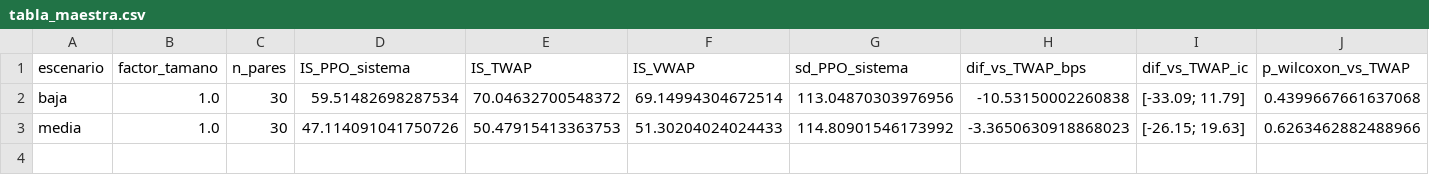
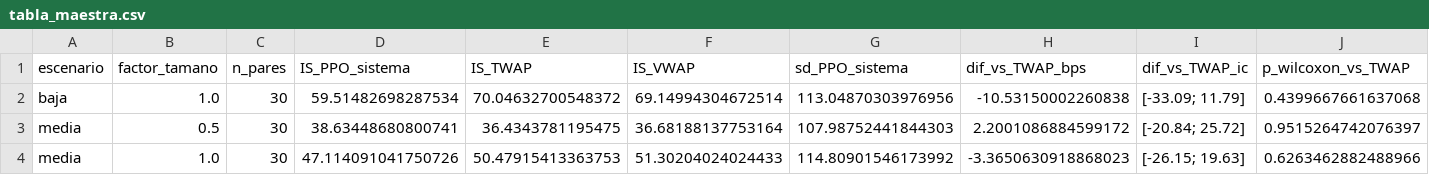
Before and after one commit to Vatelfil/slippage, a CSV file: data/analysis/3_2_2/tabla_maestra.csv, drawn as a sheet; only a part is shown; rows hold the shown columns only; the diff names each change by its address in the sheet, - before the commit and + after, or states it on an @@ line.

```diff
--- a/data/analysis/3_2_2/tabla_maestra.csv
+++ b/data/analysis/3_2_2/tabla_maestra.csv
+row 3: media | 0.5 | 30 | 38.63448680800741 | 36.4343781195475 | 36.68188137753164 | 107.98752441844303 | 2.2001086884599172 | [-20.84; 25.72] | 0.9515264742076397
```
Also changed, not shown: data/analysis/3_2_2/agregados_por_escenario.csv, 27 other files.
